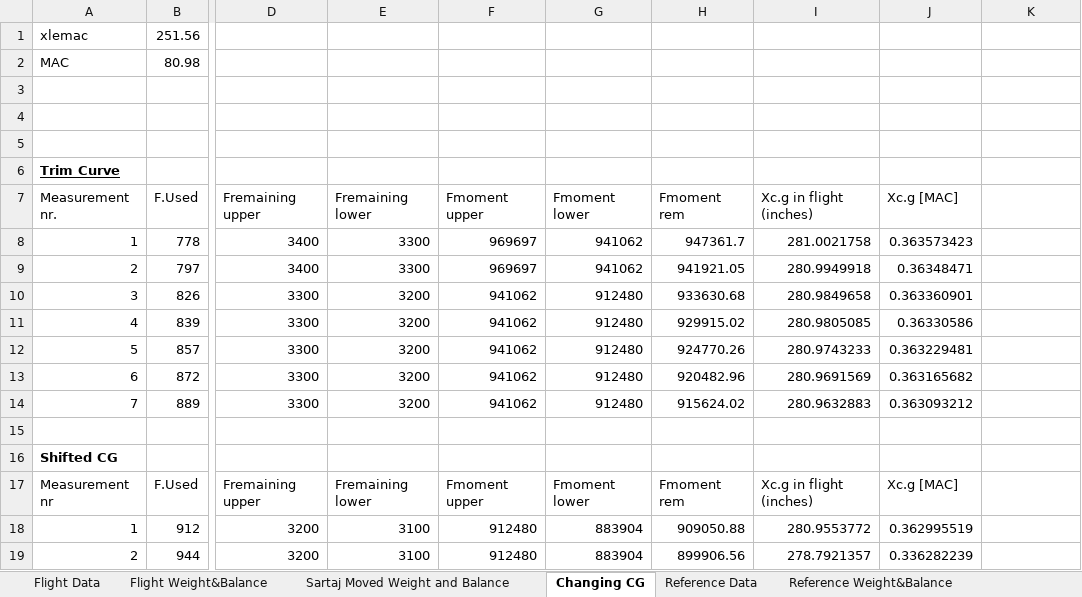
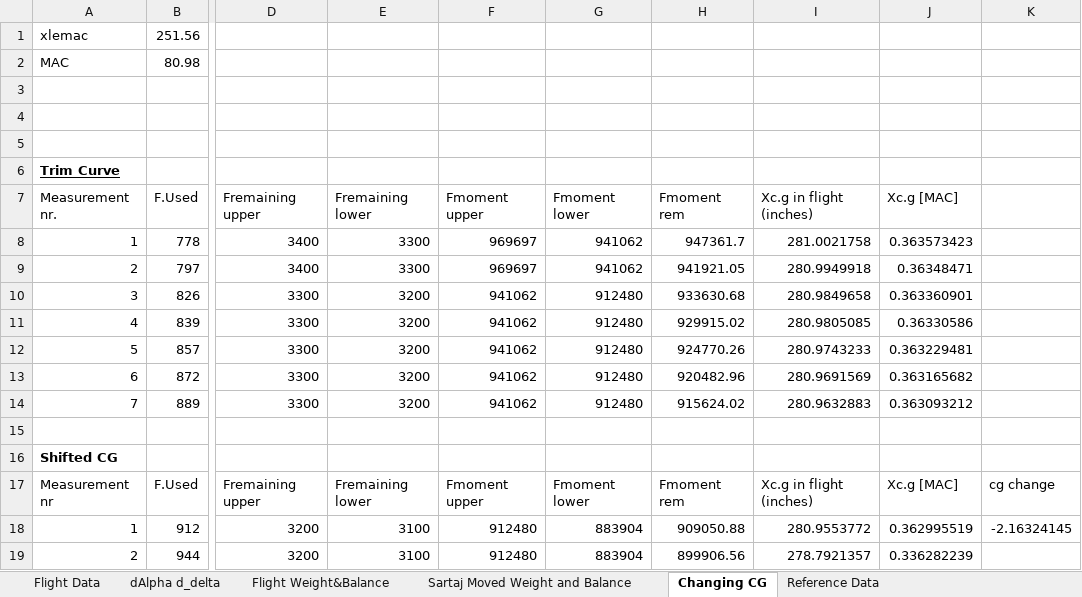
Before and after one commit to br0han/FlightDynamicsSVV, an Excel workbook: Measurement Analysis/Flight Data.xlsx, sheet Changing CG, drawn as a sheet; only a part is shown, gaps mark what is left out; values as stored, in another font and other column widths than the file's, no borders; the diff names each change by its address in the sheet, - before the commit and + after, or states it on an @@ line.

```diff
--- a/Measurement Analysis/Flight Data.xlsx (sheet Changing CG)
+++ b/Measurement Analysis/Flight Data.xlsx (sheet Changing CG)
+sheet tab: dAlpha d_delta
-K17: (empty)
+K17: cg change
-K18: (empty)
+K18: -2.16324145
```
Also changed, not shown: sheet Changing CG Reference, charts or pictures, 2 other files.
